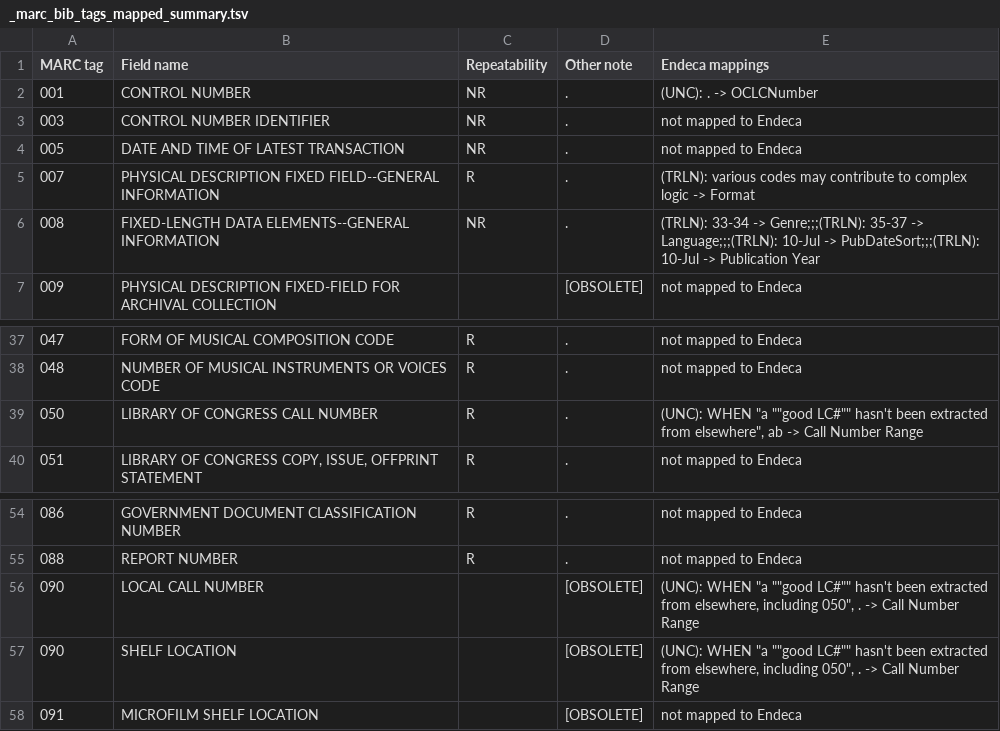
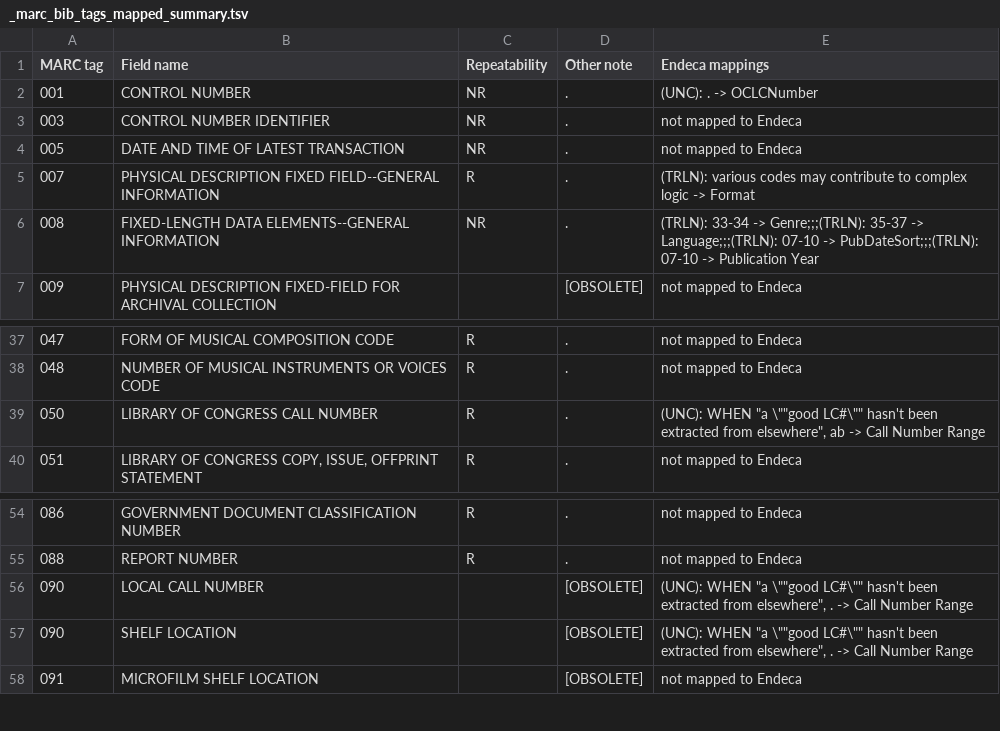
Before and after one commit to trln/data-documentation, a TSV file: marc_to_endeca/_marc_bib_tags_mapped_summary.tsv, drawn as a sheet; only a part is shown, gaps mark what is left out.

```diff
--- a/marc_to_endeca/_marc_bib_tags_mapped_summary.tsv
+++ b/marc_to_endeca/_marc_bib_tags_mapped_summary.tsv
@@ -5,3 +5,3 @@ MARC tag	Field name	Repeatability	Other note	Endeca mappings
 007	PHYSICAL DESCRIPTION FIXED FIELD--GENERAL INFORMATION	R	.	(TRLN): various codes may contribute to complex logic -> Format
-008	FIXED-LENGTH DATA ELEMENTS--GENERAL INFORMATION	NR	.	(TRLN): 33-34 -> Genre;;;(TRLN): 35-37 -> Language;;;(TRLN): 10-Jul -> PubDateSort;;;(TRLN): 10-Jul -> Publication Year
+008	FIXED-LENGTH DATA ELEMENTS--GENERAL INFORMATION	NR	.	(TRLN): 33-34 -> Genre;;;(TRLN): 35-37 -> Language;;;(TRLN): 07-10 -> PubDateSort;;;(TRLN): 07-10 -> Publication Year
 009	PHYSICAL DESCRIPTION FIXED-FIELD FOR ARCHIVAL COLLECTION		[OBSOLETE]	not mapped to Endeca
@@ -38,3 +38,3 @@ MARC tag	Field name	Repeatability	Other note	Endeca mappings
 048	NUMBER OF MUSICAL INSTRUMENTS OR VOICES CODE	R	.	not mapped to Endeca
-050	LIBRARY OF CONGRESS CALL NUMBER	R	.	(UNC): WHEN "a ""good LC#"" hasn't been extracted from elsewhere", ab -> Call Number Range
+050	LIBRARY OF CONGRESS CALL NUMBER	R	.	(UNC): WHEN "a \""good LC#\"" hasn't been extracted from elsewhere", ab -> Call Number Range
 051	LIBRARY OF CONGRESS COPY, ISSUE, OFFPRINT STATEMENT	R	.	not mapped to Endeca
@@ -55,4 +55,4 @@ MARC tag	Field name	Repeatability	Other note	Endeca mappings
 088	REPORT NUMBER	R	.	not mapped to Endeca
-090	LOCAL CALL NUMBER		[OBSOLETE]	(UNC): WHEN "a ""good LC#"" hasn't been extracted from elsewhere, including 050", . -> Call Number Range
-090	SHELF LOCATION		[OBSOLETE]	(UNC): WHEN "a ""good LC#"" hasn't been extracted from elsewhere, including 050", . -> Call Number Range
+090	LOCAL CALL NUMBER		[OBSOLETE]	(UNC): WHEN "a \""good LC#\"" hasn't been extracted from elsewhere", . -> Call Number Range
+090	SHELF LOCATION		[OBSOLETE]	(UNC): WHEN "a \""good LC#\"" hasn't been extracted from elsewhere", . -> Call Number Range
 091	MICROFILM SHELF LOCATION		[OBSOLETE]	not mapped to Endeca
```
Also changed, not shown: marc_to_endeca/marc_to_endeca.tsv.
